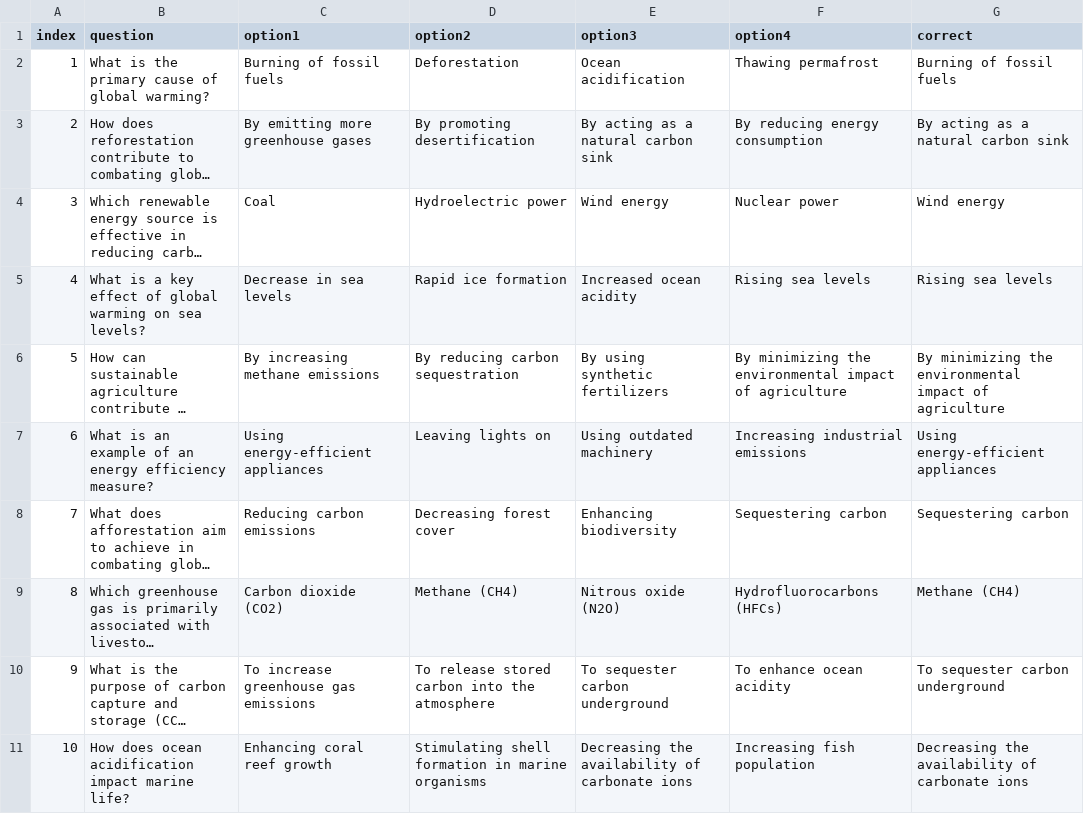
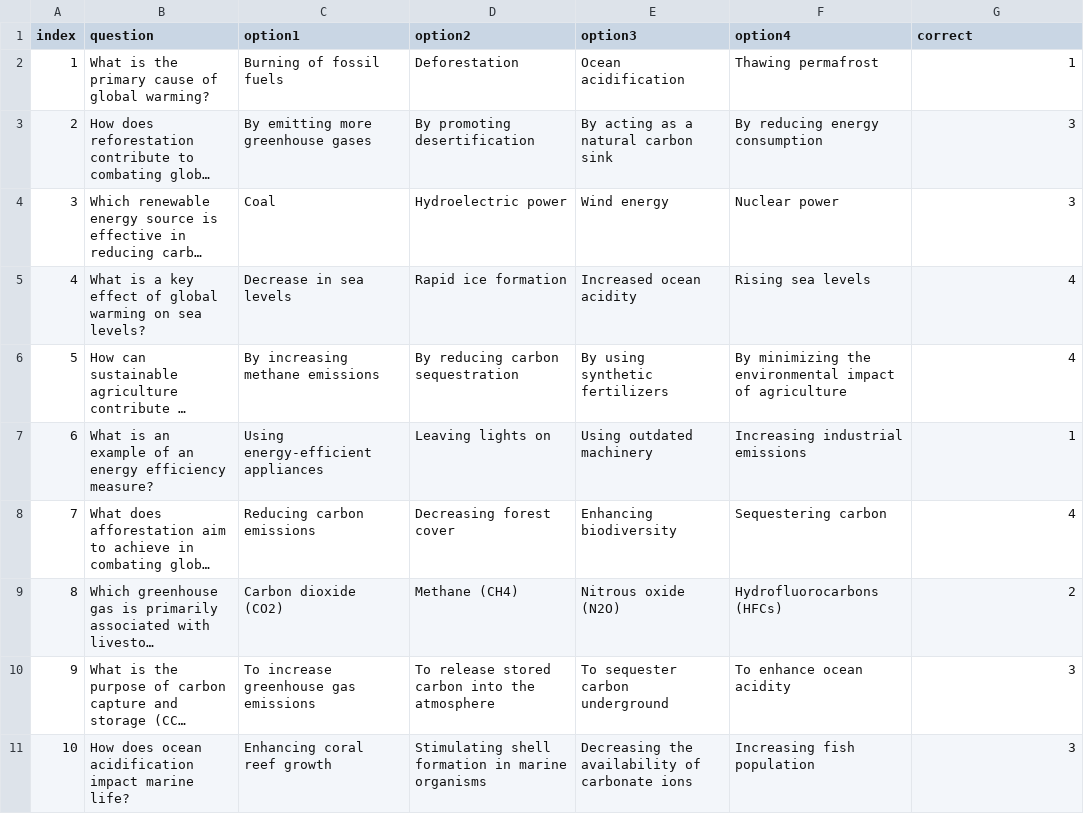
Before and after one commit to aryankaushal/AK_CSIA, a CSV file: Text Files/global_quiz.csv, drawn as a sheet; only a part is shown; long unchanged cells end in …; the diff covers the shown part only; the diff names each change by its address in the sheet, - before the commit and + after, or states it on an @@ line.

```diff
--- a/Text Files/global_quiz.csv
+++ b/Text Files/global_quiz.csv
-G2 (correct): Burning of fossil fuels
+G2 (correct): 1
-G3 (correct): By acting as a natural carbon sink
+G3 (correct): 3
-G4 (correct): Wind energy
+G4 (correct): 3
-G5 (correct): Rising sea levels
+G5 (correct): 4
-G6 (correct): By minimizing the environmental impact of agriculture
+G6 (correct): 4
-G7 (correct): Using energy-efficient appliances
+G7 (correct): 1
-G8 (correct): Sequestering carbon
+G8 (correct): 4
-G9 (correct): Methane (CH4)
+G9 (correct): 2
-G10 (correct): To sequester carbon underground
+G10 (correct): 3
-G11 (correct): Decreasing the availability of carbonate ions
+G11 (correct): 3
```
Also changed, not shown: 10 edited cells elsewhere in this file, Text Files/air_quiz.csv, Text Files/land_quiz.csv, 2 other files.
